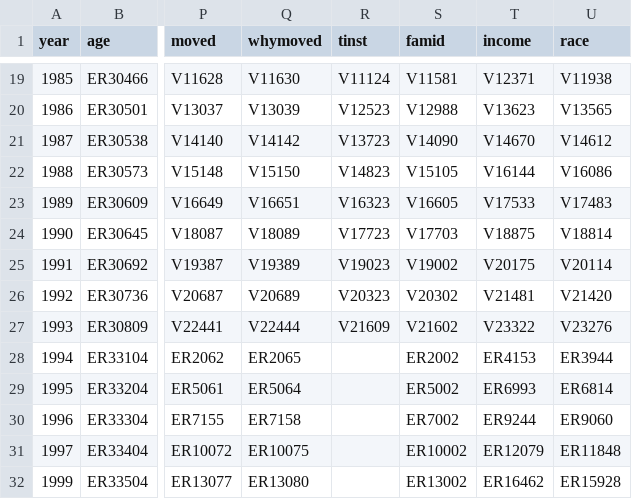
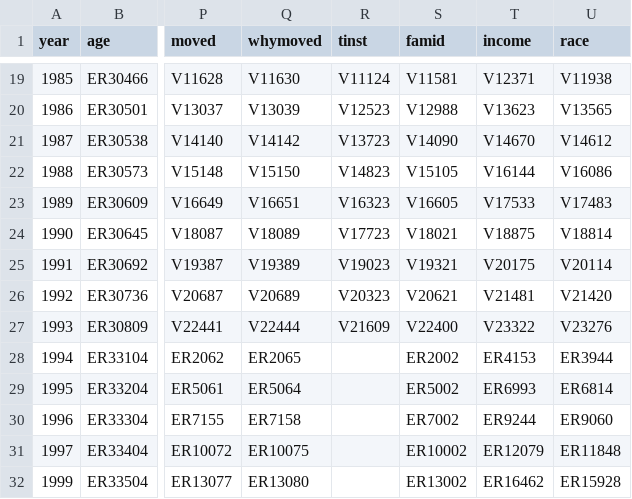
Before and after one commit to fretillement/Senior-Living, a CSV file: Psid_clean/agecohort_vars.csv, drawn as a sheet; only a part is shown, gaps mark what is left out; the diff names each change by its address in the sheet, - before the commit and + after, or states it on an @@ line.

```diff
--- a/Psid_clean/agecohort_vars.csv
+++ b/Psid_clean/agecohort_vars.csv
-S24 (famid): V17703
+S24 (famid): V18021
-S25 (famid): V19002
+S25 (famid): V19321
-S26 (famid): V20302
+S26 (famid): V20621
-S27 (famid): V21602
+S27 (famid): V22400
```
Also changed, not shown: 2 other files.
